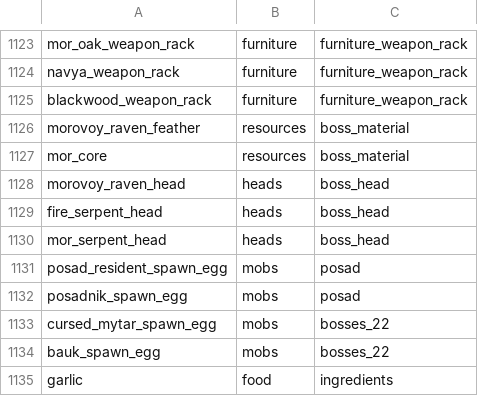
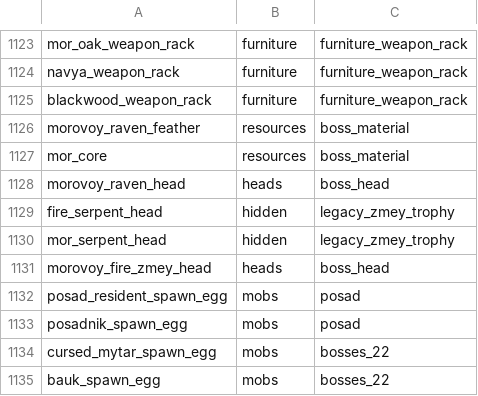
Before and after one commit to Deserag/slavic-myths, a TSV file: src/main/resources/assets/slavicmyths/creative_catalog.tsv, drawn as a sheet; only a part is shown, gaps mark what is left out; the shorter side is filled out with more unchanged rows.

Commit message:
Add single-block unified Morovoy Fire Zmey trophy, preserve hidden legacy head IDs

```diff
--- a/src/main/resources/assets/slavicmyths/creative_catalog.tsv
+++ b/src/main/resources/assets/slavicmyths/creative_catalog.tsv
@@ -1128,4 +1128,5 @@ mor_core	resources	boss_material
 morovoy_raven_head	heads	boss_head
-fire_serpent_head	heads	boss_head
-mor_serpent_head	heads	boss_head
+fire_serpent_head	hidden	legacy_zmey_trophy
+mor_serpent_head	hidden	legacy_zmey_trophy
+morovoy_fire_zmey_head	heads	boss_head
 posad_resident_spawn_egg	mobs	posad
```
Also changed, not shown: 5 other files.
